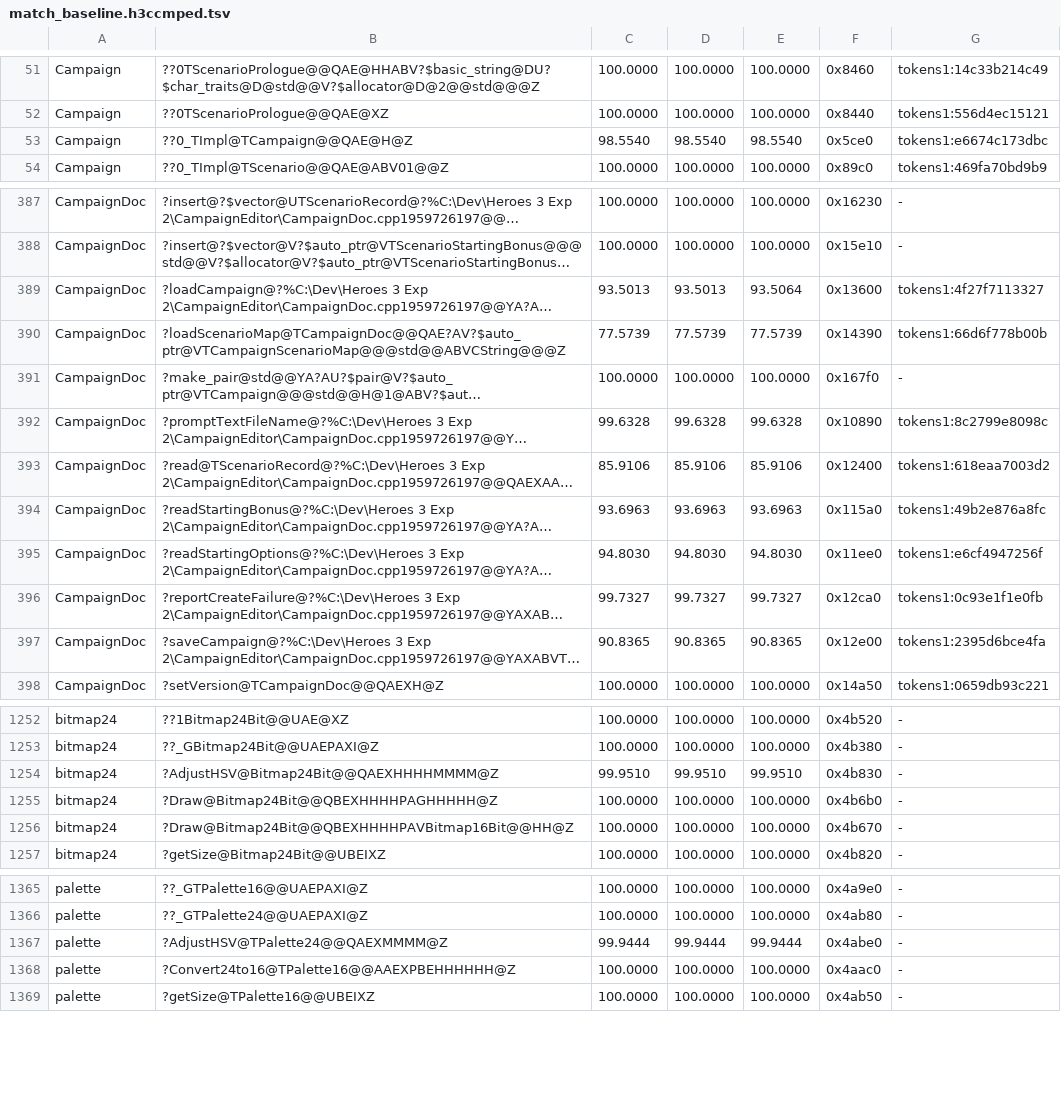
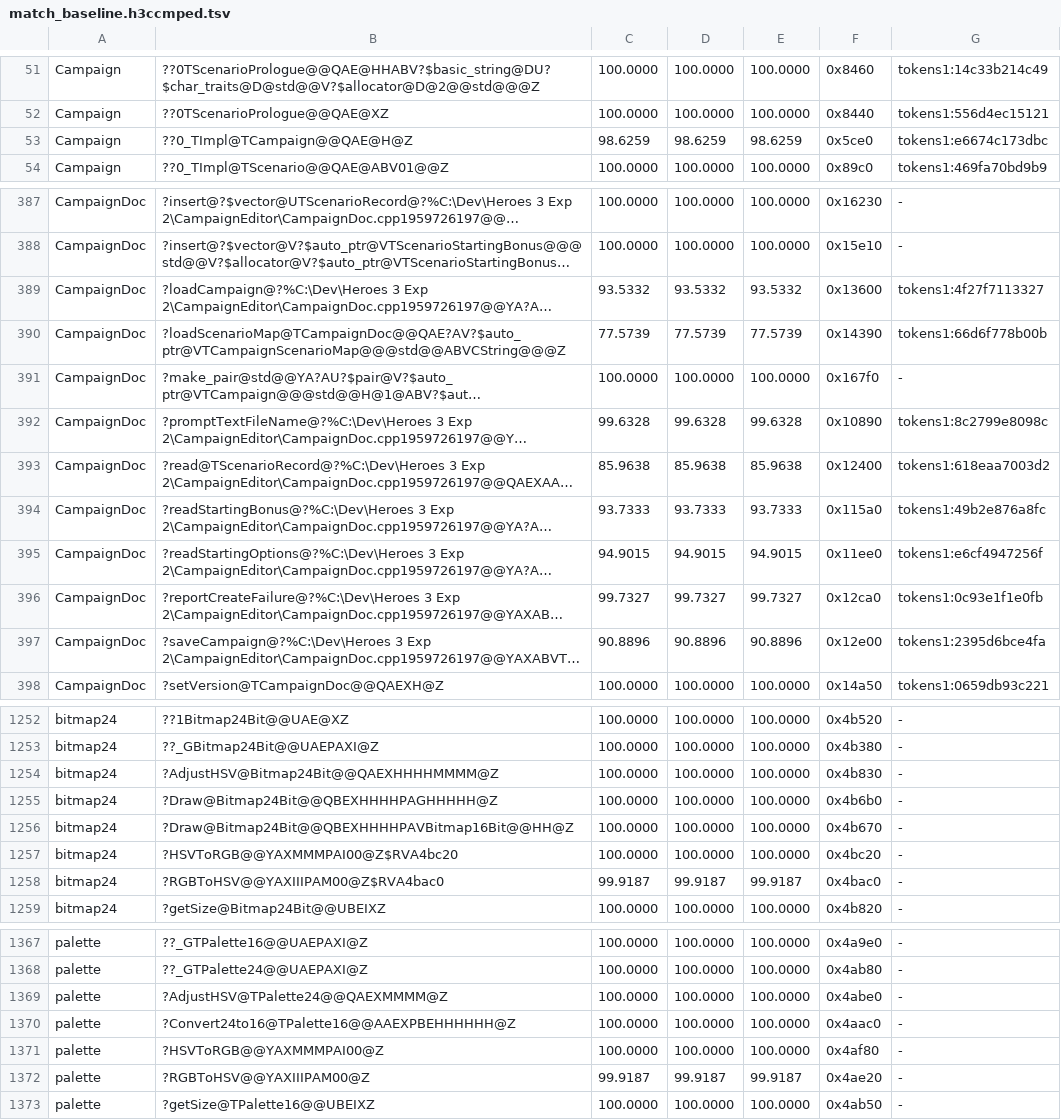
Before and after one commit to Simontwice/homm3-decomp, a TSV file: config/match_baseline.h3ccmped.tsv, drawn as a sheet; only a part is shown, gaps mark what is left out; long unchanged cells end in …; addresses are those after the commit; the diff covers the shown part only; the diff names each change by its address in the sheet, - before the commit and + after, or states it on an @@ line.

```diff
--- a/config/match_baseline.h3ccmped.tsv
+++ b/config/match_baseline.h3ccmped.tsv
-C53: 98.5540
+C53: 98.6259
-D53: 98.5540
+D53: 98.6259
-E53: 98.5540
+E53: 98.6259
-C389: 93.5013
+C389: 93.5332
-D389: 93.5013
+D389: 93.5332
-E389: 93.5064
+E389: 93.5332
-C393: 85.9106
+C393: 85.9638
-D393: 85.9106
+D393: 85.9638
-E393: 85.9106
+E393: 85.9638
-C394: 93.6963
+C394: 93.7333
-D394: 93.6963
+D394: 93.7333
-E394: 93.6963
+E394: 93.7333
-C395: 94.8030
+C395: 94.9015
-D395: 94.8030
+D395: 94.9015
-E395: 94.8030
+E395: 94.9015
-C397: 90.8365
+C397: 90.8896
-D397: 90.8365
+D397: 90.8896
-E397: 90.8365
+E397: 90.8896
-C1254: 99.9510
+C1254: 100.0000
-D1254: 99.9510
+D1254: 100.0000
-E1254: 99.9510
+E1254: 100.0000
+row 1257: bitmap24 | ?HSVToRGB@@YAXMMMPAI00@Z$RVA4bc20 | 100.0000 | 100.0000 | 100.0000 | 0x4bc20 | -
+row 1258: bitmap24 | ?RGBToHSV@@YAXIIIPAM00@Z$RVA4bac0 | 99.9187 | 99.9187 | 99.9187 | 0x4bac0 | -
-C1369: 99.9444
+C1369: 100.0000
-D1369: 99.9444
+D1369: 100.0000
-E1369: 99.9444
+E1369: 100.0000
+row 1371: palette | ?HSVToRGB@@YAXMMMPAI00@Z | 100.0000 | 100.0000 | 100.0000 | 0x4af80 | -
+row 1372: palette | ?RGBToHSV@@YAXIIIPAM00@Z | 99.9187 | 99.9187 | 99.9187 | 0x4ae20 | -
```
Also changed, not shown: 17 edited cells elsewhere in this file, config/match_baseline.h3maped.tsv, config/match_baseline.tsv, 3 other files.
